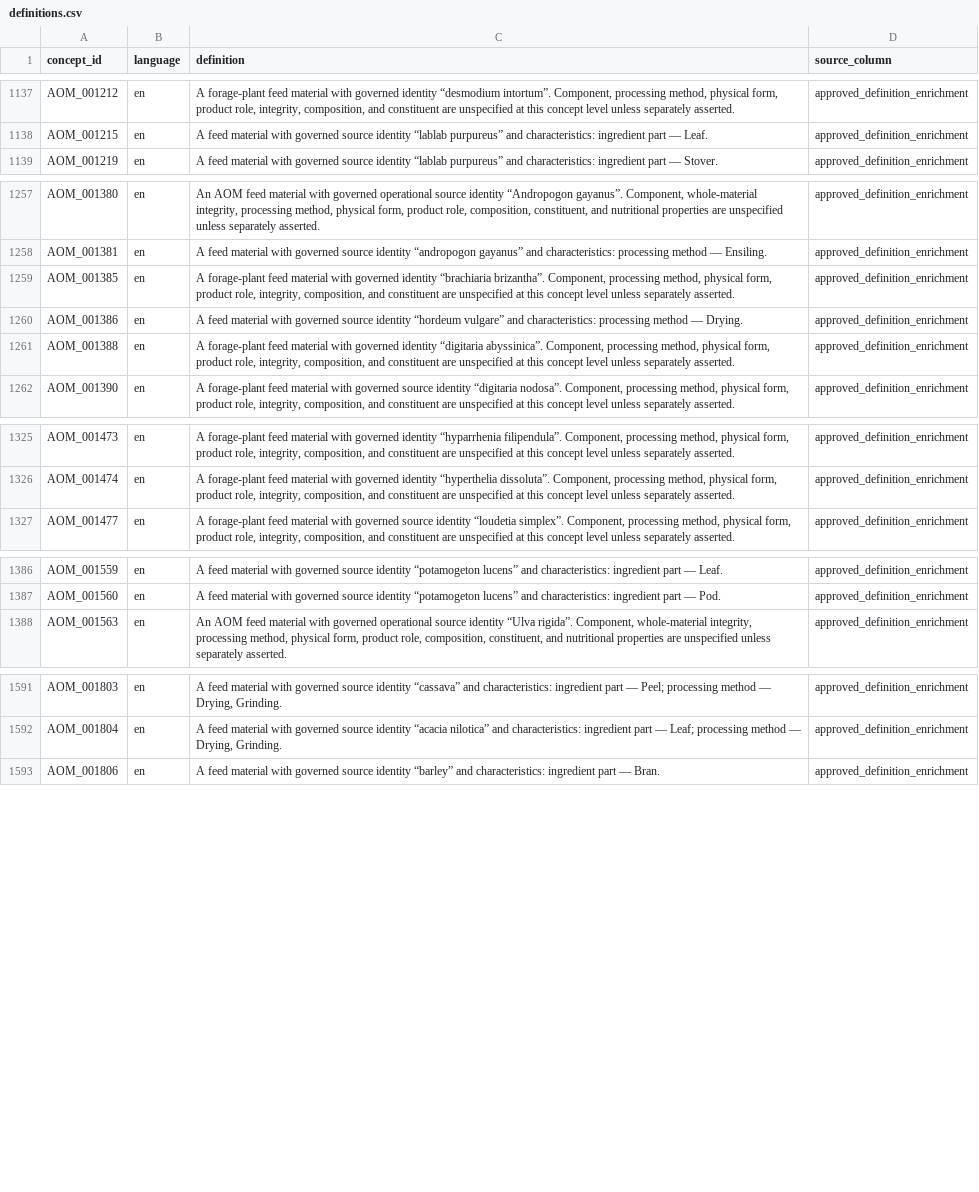
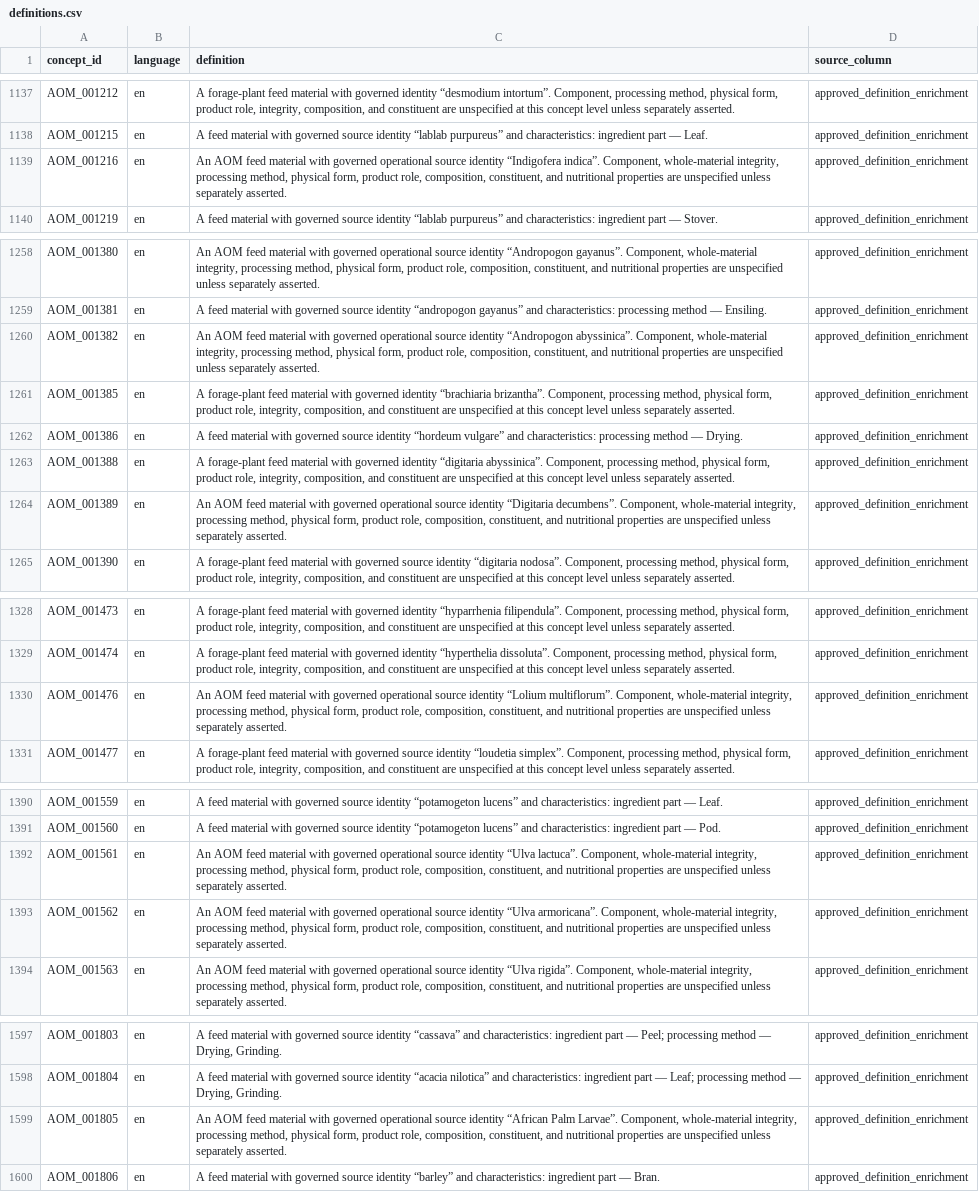
Before and after one commit to ERAgriculture/era-aom, a CSV file: data/livestock-staging/definitions.csv, drawn as a sheet; only a part is shown, gaps mark what is left out; the diff covers the shown part only.

```diff
--- a/data/livestock-staging/definitions.csv
+++ b/data/livestock-staging/definitions.csv
@@ -1158,2 +1158,3 @@ AOM_001212,en,"A forage-plant feed material with governed identity “desmodium
 AOM_001215,en,A feed material with governed source identity “lablab purpureus” and characteristics: ingredient part — Leaf.,approved_definition_enrichment
+AOM_001216,en,"An AOM feed material with governed operational source identity “Indigofera indica”. Component, whole-material integrity, processing method, physical form, product role, composition, constituent, and nutritional properties are unspecified unless separately asserted.",approved_definition_enrichment
 AOM_001219,en,A feed material with governed source identity “lablab purpureus” and characteristics: ingredient part — Stover.,approved_definition_enrichment
@@ -1278,2 +1279,3 @@ AOM_001380,en,"An AOM feed material with governed operational source identity
 AOM_001381,en,A feed material with governed source identity “andropogon gayanus” and characteristics: processing method — Ensiling.,approved_definition_enrichment
+AOM_001382,en,"An AOM feed material with governed operational source identity “Andropogon abyssinica”. Component, whole-material integrity, processing method, physical form, product role, composition, constituent, and nutritional properties are unspecified unless separately asserted.",approved_definition_enrichment
 AOM_001385,en,"A forage-plant feed material with governed identity “brachiaria brizantha”. Component, processing method, physical form, product role, integrity, composition, and constituent are unspecified at this concept level unless separately asserted.",approved_definition_enrichment
@@ -1281,2 +1283,3 @@ AOM_001386,en,A feed material with governed source identity “hordeum vulgare
 AOM_001388,en,"A forage-plant feed material with governed identity “digitaria abyssinica”. Component, processing method, physical form, product role, integrity, composition, and constituent are unspecified at this concept level unless separately asserted.",approved_definition_enrichment
+AOM_001389,en,"An AOM feed material with governed operational source identity “Digitaria decumbens”. Component, whole-material integrity, processing method, physical form, product role, composition, constituent, and nutritional properties are unspecified unless separately asserted.",approved_definition_enrichment
 AOM_001390,en,"A forage-plant feed material with governed source identity “digitaria nodosa”. Component, processing method, physical form, product role, integrity, composition, and constituent are unspecified at this concept level unless separately asserted.",approved_definition_enrichment
@@ -1346,2 +1349,3 @@ AOM_001473,en,"A forage-plant feed material with governed identity “hyparrheni
 AOM_001474,en,"A forage-plant feed material with governed identity “hyperthelia dissoluta”. Component, processing method, physical form, product role, integrity, composition, and constituent are unspecified at this concept level unless separately asserted.",approved_definition_enrichment
+AOM_001476,en,"An AOM feed material with governed operational source identity “Lolium multiflorum”. Component, whole-material integrity, processing method, physical form, product role, composition, constituent, and nutritional properties are unspecified unless separately asserted.",approved_definition_enrichment
 AOM_001477,en,"A forage-plant feed material with governed source identity “loudetia simplex”. Component, processing method, physical form, product role, integrity, composition, and constituent are unspecified at this concept level unless separately asserted.",approved_definition_enrichment
@@ -1407,2 +1411,4 @@ AOM_001559,en,A feed material with governed source identity “potamogeton lucen
 AOM_001560,en,A feed material with governed source identity “potamogeton lucens” and characteristics: ingredient part — Pod.,approved_definition_enrichment
+AOM_001561,en,"An AOM feed material with governed operational source identity “Ulva lactuca”. Component, whole-material integrity, processing method, physical form, product role, composition, constituent, and nutritional properties are unspecified unless separately asserted.",approved_definition_enrichment
+AOM_001562,en,"An AOM feed material with governed operational source identity “Ulva armoricana”. Component, whole-material integrity, processing method, physical form, product role, composition, constituent, and nutritional properties are unspecified unless separately asserted.",approved_definition_enrichment
 AOM_001563,en,"An AOM feed material with governed operational source identity “Ulva rigida”. Component, whole-material integrity, processing method, physical form, product role, composition, constituent, and nutritional properties are unspecified unless separately asserted.",approved_definition_enrichment
@@ -1612,2 +1618,3 @@ AOM_001803,en,"A feed material with governed source identity “cassava” and c
 AOM_001804,en,"A feed material with governed source identity “acacia nilotica” and characteristics: ingredient part — Leaf; processing method — Drying, Grinding.",approved_definition_enrichment
+AOM_001805,en,"An AOM feed material with governed operational source identity “African Palm Larvae”. Component, whole-material integrity, processing method, physical form, product role, composition, constituent, and nutritional properties are unspecified unless separately asserted.",approved_definition_enrichment
 AOM_001806,en,A feed material with governed source identity “barley” and characteristics: ingredient part — Bran.,approved_definition_enrichment
```
Also changed, not shown: 7 added rows elsewhere in this file, data/livestock-staging/approved_hard_tail_feed_material_facets.csv, dist/releases/2026.1-rc.1/feed-material-facets.csv, 33 other files.
